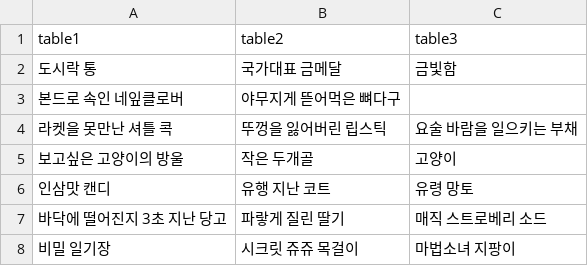
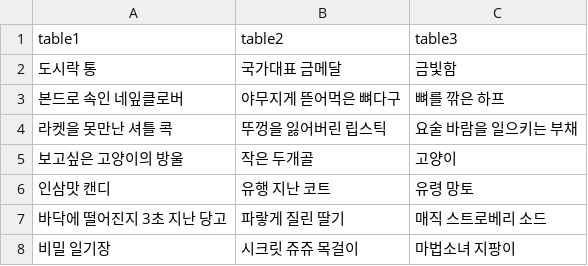
Before and after one commit to megantrio/JungleW3, a CSV file: Assets/Resources/Database/MixData.csv, drawn as a sheet.

Commit message:
[~]Item Data Fix
아이템 데이터 수정

```diff
--- a/Assets/Resources/Database/MixData.csv
+++ b/Assets/Resources/Database/MixData.csv
@@ -2,3 +2,3 @@
 도시락 통,국가대표 금메달,금빛함
-본드로 속인 네잎클로버,야무지게 뜯어먹은 뼈다구,
+본드로 속인 네잎클로버,야무지게 뜯어먹은 뼈다구,뼈를 깎은 하프
 라켓을 못만난 셔틀 콕,뚜껑을 잃어버린 립스틱,요술 바람을 일으키는 부채
```
Also changed, not shown: 1 other file.
